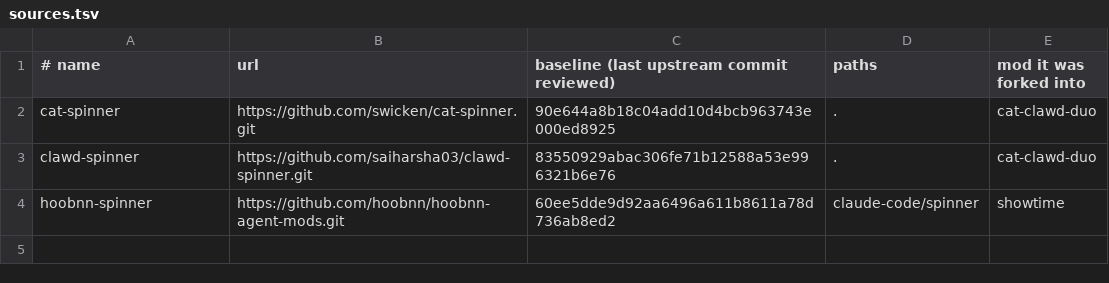
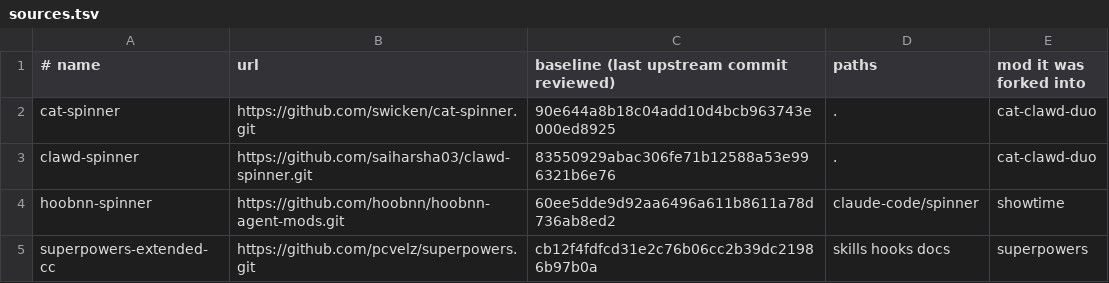
Before and after one commit to plebeianchoo/claude-mods, a TSV file: upstream/sources.tsv, drawn as a sheet.

```diff
--- a/upstream/sources.tsv
+++ b/upstream/sources.tsv
@@ -4 +4,2 @@ clawd-spinner	https://github.com/saiharsha03/clawd-spinner.git	83550929abac306fe
 hoobnn-spinner	https://github.com/hoobnn/hoobnn-agent-mods.git	60ee5dde9d92aa6496a611b8611a78d736ab8ed2	claude-code/spinner	showtime
+superpowers-extended-cc	https://github.com/pcvelz/superpowers.git	cb12f4fdfcd31e2c76b06cc2b39dc21986b97b0a	skills hooks docs	superpowers
```
Also changed, not shown: 46 other files.
